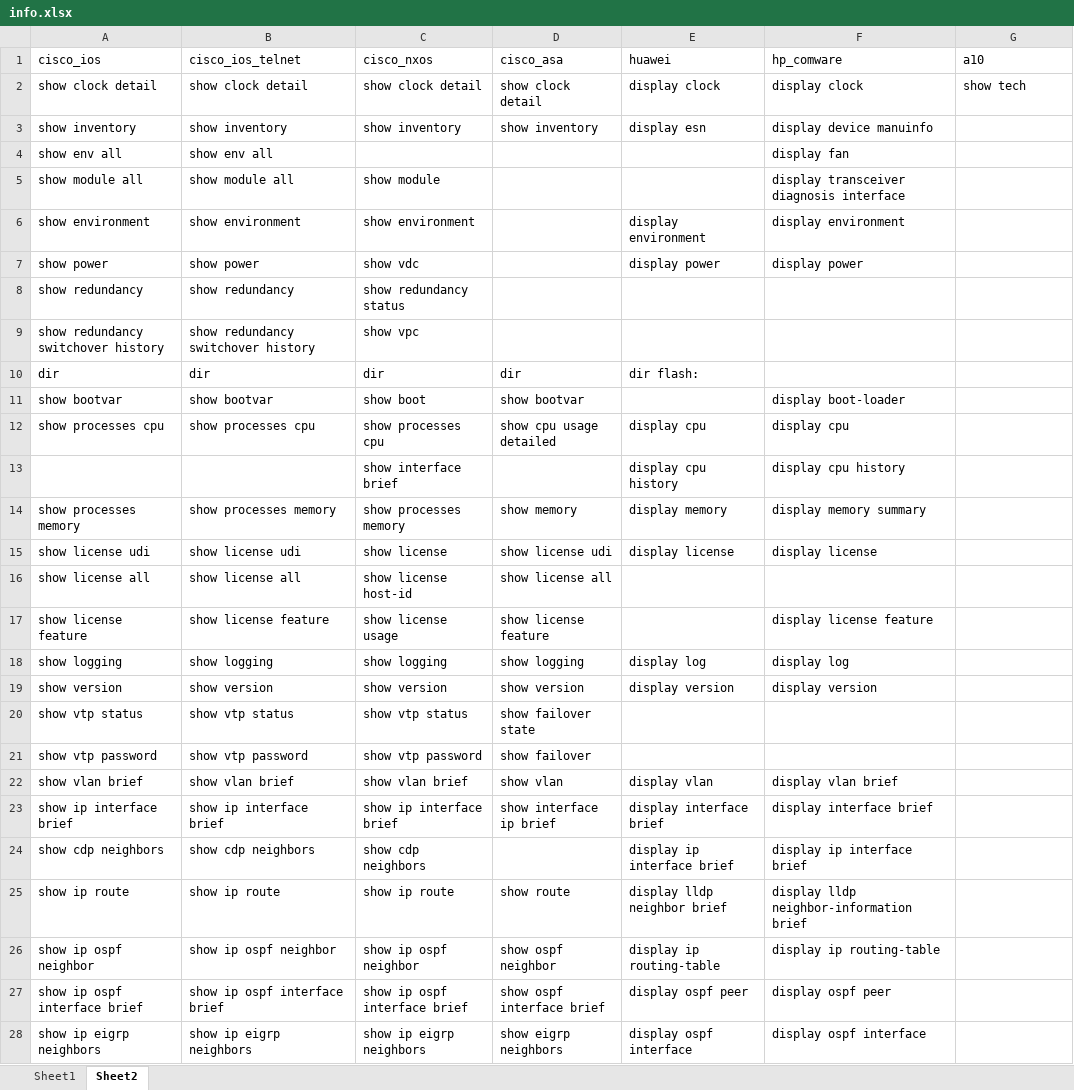
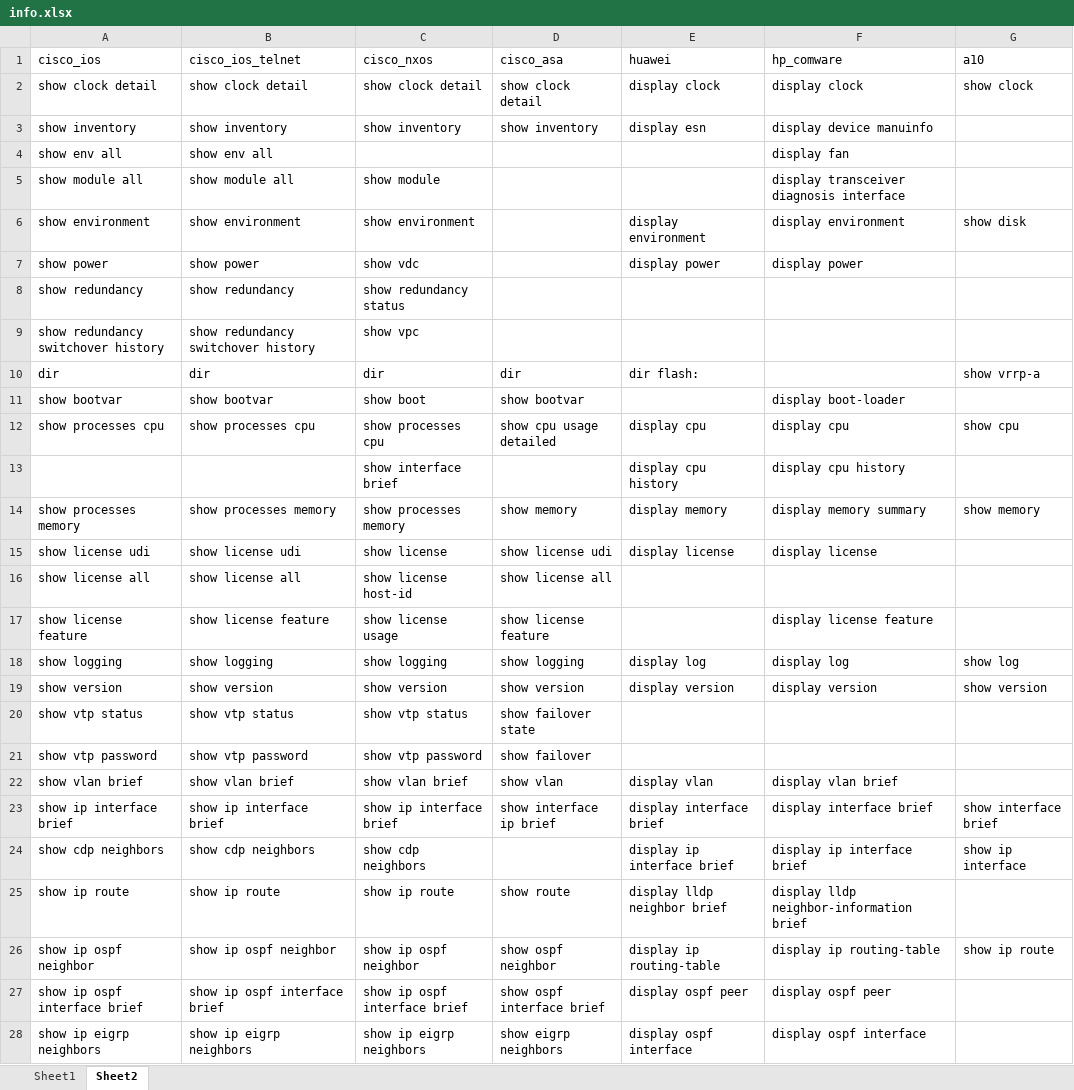
Before and after one commit to icefire-ken/devices_inspection, an Excel workbook: info.xlsx, sheet Sheet2, drawn as a sheet; only a part is shown; values as stored, in another font and other column widths than the file's, no borders; the diff covers the shown part only; the diff names each change by its address in the sheet, - before the commit and + after, or states it on an @@ line.

```diff
--- a/info.xlsx (sheet Sheet2)
+++ b/info.xlsx (sheet Sheet2)
-G2 (a10): show tech
+G2 (a10): show clock
-G6 (a10): (empty)
+G6 (a10): show disk
-G10 (a10): (empty)
+G10 (a10): show vrrp-a
-G12 (a10): (empty)
+G12 (a10): show cpu
-G14 (a10): (empty)
+G14 (a10): show memory
-G18 (a10): (empty)
+G18 (a10): show log
-G19 (a10): (empty)
+G19 (a10): show version
-G23 (a10): (empty)
+G23 (a10): show interface brief
-G24 (a10): (empty)
+G24 (a10): show ip interface
-G26 (a10): (empty)
+G26 (a10): show ip route
```
Also changed, not shown: 2 edited cells elsewhere in this sheet, 1 other file.
